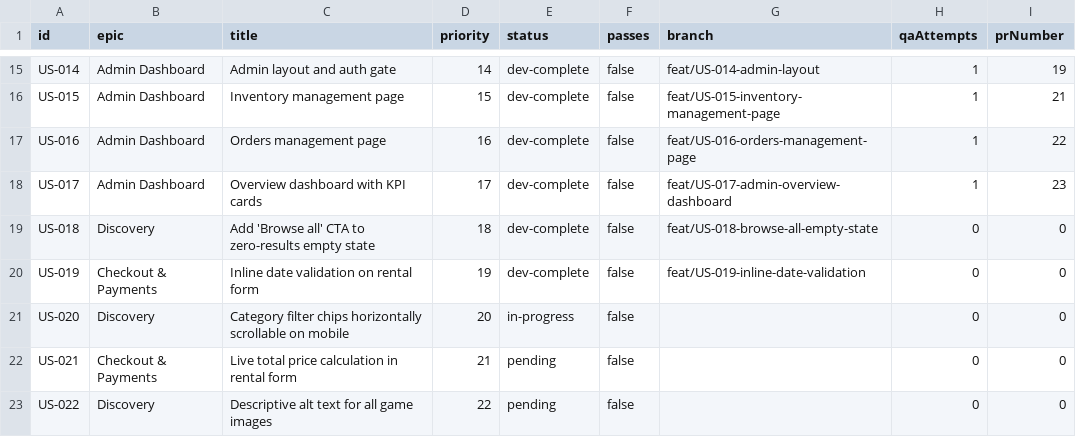
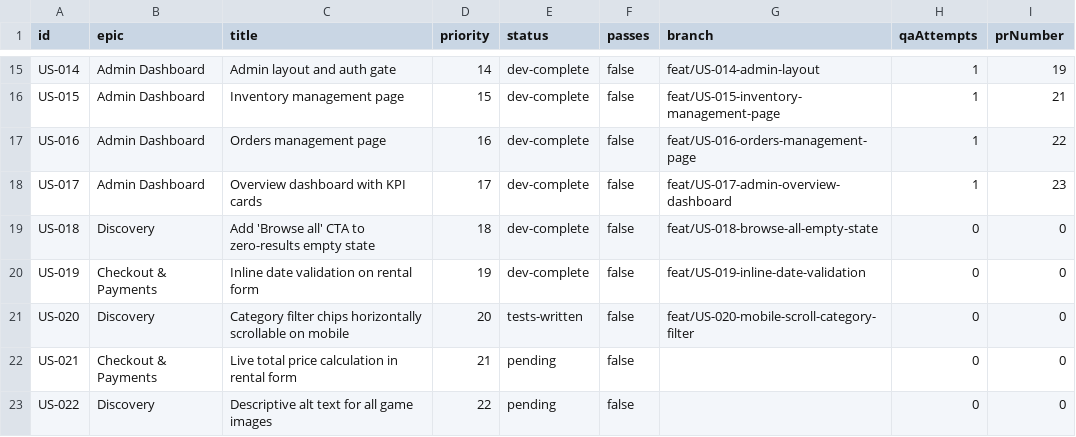
Before and after one commit to baburam1985/RentAGame, a CSV file: scripts/ralph/prd.csv, drawn as a sheet; only a part is shown, gaps mark what is left out.

Commit message:
chore: [US-020] tests written (RED)

```diff
--- a/scripts/ralph/prd.csv
+++ b/scripts/ralph/prd.csv
@@ -20,3 +20,3 @@ US-018,Discovery,"Add 'Browse all' CTA to zero-results empty state",18,dev-compl
 US-019,Checkout & Payments,"Inline date validation on rental form",19,dev-complete,false,feat/US-019-inline-date-validation,0,0
-US-020,Discovery,"Category filter chips horizontally scrollable on mobile",20,in-progress,false,,0,0
+US-020,Discovery,"Category filter chips horizontally scrollable on mobile",20,tests-written,false,feat/US-020-mobile-scroll-category-filter,0,0
 US-021,Checkout & Payments,"Live total price calculation in rental form",21,pending,false,,0,0
```
Also changed, not shown: 2 other files.
